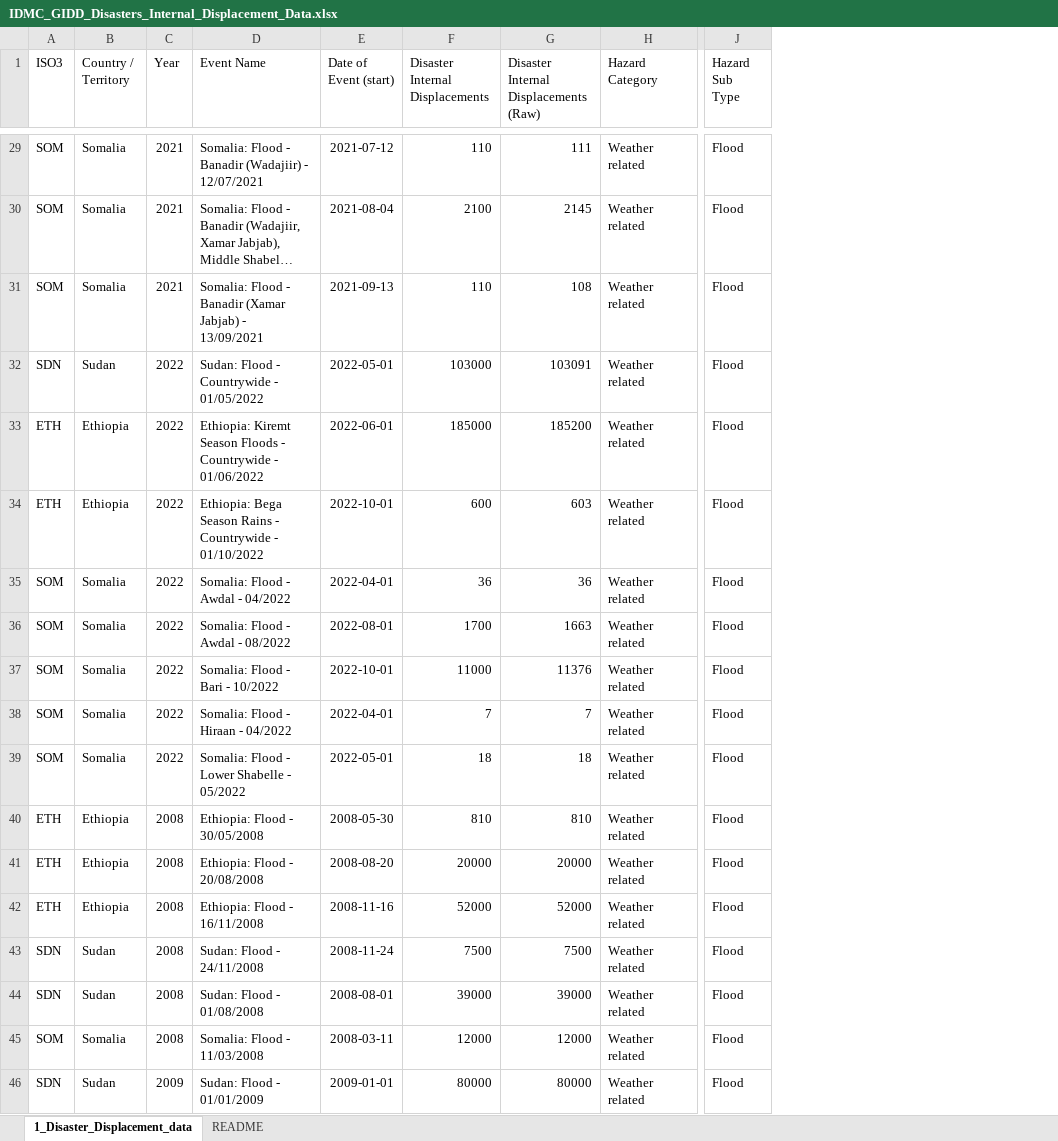
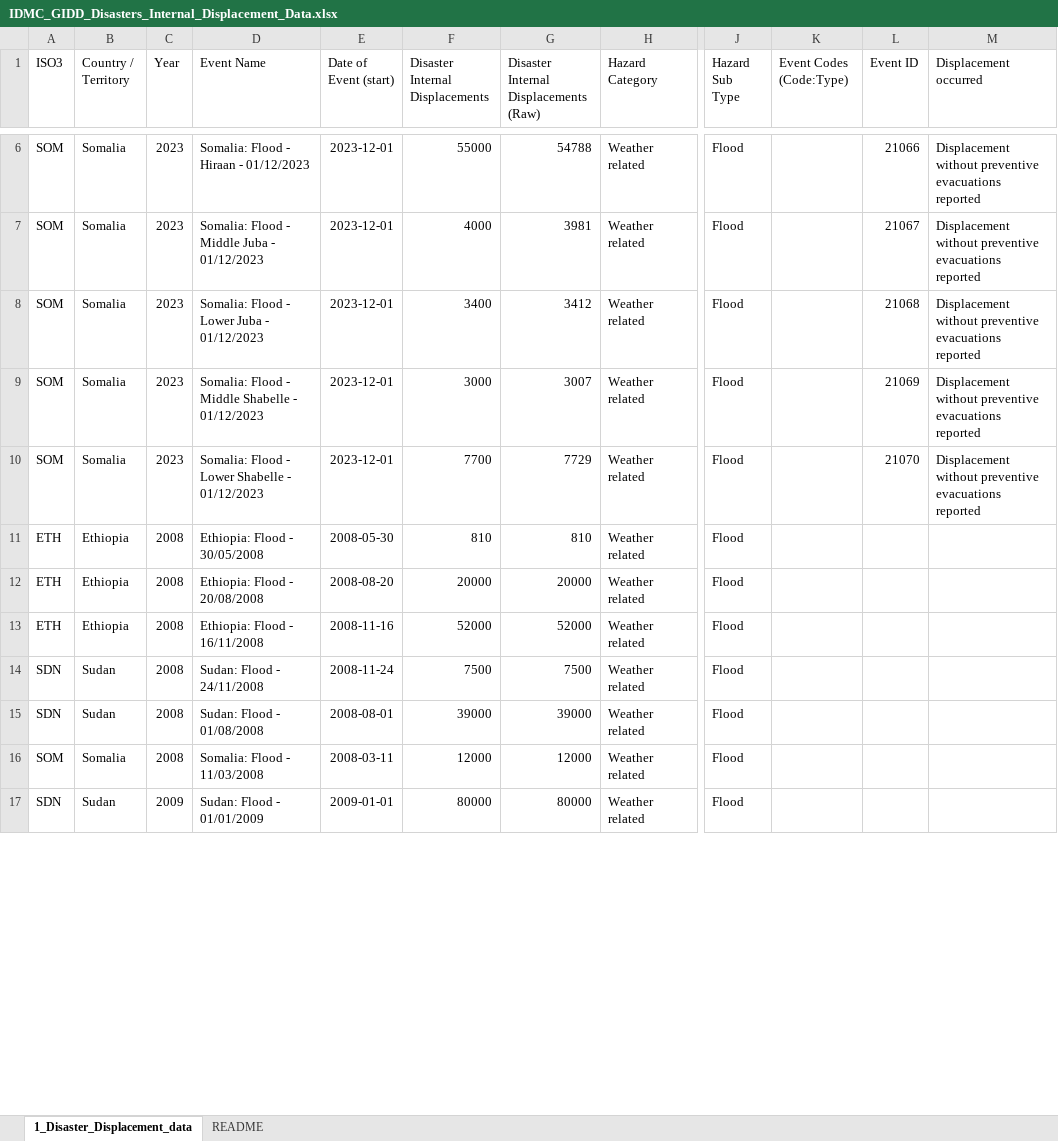
Before and after one commit to peanutfun/displacement-mip, an Excel workbook: data/IDMC_GIDD_Disasters_Internal_Displacement_Data.xlsx, sheet 1_Disaster_Displacement_data, drawn as a sheet; only a part is shown, gaps mark what is left out; long unchanged cells end in …; values as stored, in another font and other column widths than the file's, no borders; addresses are those after the commit; the diff covers the shown part only; the diff names each change by its address in the sheet, - before the commit and + after, or states it on an @@ line.

Commit message:
Add GIDD displacement data including year 2023

```diff
--- a/data/IDMC_GIDD_Disasters_Internal_Displacement_Data.xlsx (sheet 1_Disaster_Displacement_data)
+++ b/data/IDMC_GIDD_Disasters_Internal_Displacement_Data.xlsx (sheet 1_Disaster_Displacement_data)
+column K (Event Codes (Code:Type)), empty
+column L (Event ID), rows 6-10: 21066 | 21067 | 21068 | 21069 | 21070
+column M (Displacement occurred), rows 6-10: all Displacement without preventive evacuations reported
-C6 (Year): 2021
+C6 (Year): 2023
-D6 (Event Name): Somalia: Flood - Banadir (Wadajiir) - 12/07/2021
+D6 (Event Name): Somalia: Flood - Hiraan - 01/12/2023
-E6 (Date of Event (start)): 2021-07-12
+E6 (Date of Event (start)): 2023-12-01
-F6 (Disaster Internal Displacements): 110
+F6 (Disaster Internal Displacements): 55000
-G6: 111
+G6: 54788
@@ row 30 moved to row 103: SOM @@
-C7 (Year): 2021
+C7 (Year): 2023
-D7 (Event Name): …Flood - Banadir (Xamar Jabjab) - 13/09/2021
+D7 (Event Name): …Flood - Middle Juba - 01/12/2023
-E7 (Date of Event (start)): 2021-09-13
+E7 (Date of Event (start)): 2023-12-01
-F7 (Disaster Internal Displacements): 110
+F7 (Disaster Internal Displacements): 4000
-G7: 108
+G7: 3981
@@ row 32 moved to row 105: SDN @@
@@ row 33 moved to row 106: ETH @@
@@ row 34 moved to row 107: ETH @@
-C8 (Year): 2022
+C8 (Year): 2023
-D8 (Event Name): Somalia: Flood - Awdal - 04/2022
+D8 (Event Name): Somalia: Flood - Lower Juba - 01/12/2023
-E8 (Date of Event (start)): 2022-04-01
+E8 (Date of Event (start)): 2023-12-01
-F8 (Disaster Internal Displacements): 36
+F8 (Disaster Internal Displacements): 3400
-G8: 36
+G8: 3412
@@ row 36 moved to row 109: SOM @@
-C9 (Year): 2022
+C9 (Year): 2023
-D9 (Event Name): Somalia: Flood - Bari - 10/2022
+D9 (Event Name): Somalia: Flood - Middle Shabelle - 01/12/2023
-E9 (Date of Event (start)): 2022-10-01
+E9 (Date of Event (start)): 2023-12-01
-F9 (Disaster Internal Displacements): 11000
+F9 (Disaster Internal Displacements): 3000
-G9: 11376
+G9: 3007
@@ row 38 moved to row 111: SOM @@
-C10 (Year): 2022
+C10 (Year): 2023
-D10 (Event Name): Somalia: Flood - Lower Shabelle - 05/2022
+D10 (Event Name): Somalia: Flood - Lower Shabelle - 01/12/2023
-E10 (Date of Event (start)): 2022-05-01
+E10 (Date of Event (start)): 2023-12-01
-F10 (Disaster Internal Displacements): 18
+F10 (Disaster Internal Displacements): 7700
-G10: 18
+G10: 7729
```
Also changed, not shown: 107 added rows, 23 moved rows and 18 edited cells elsewhere in this sheet, sheet README.
